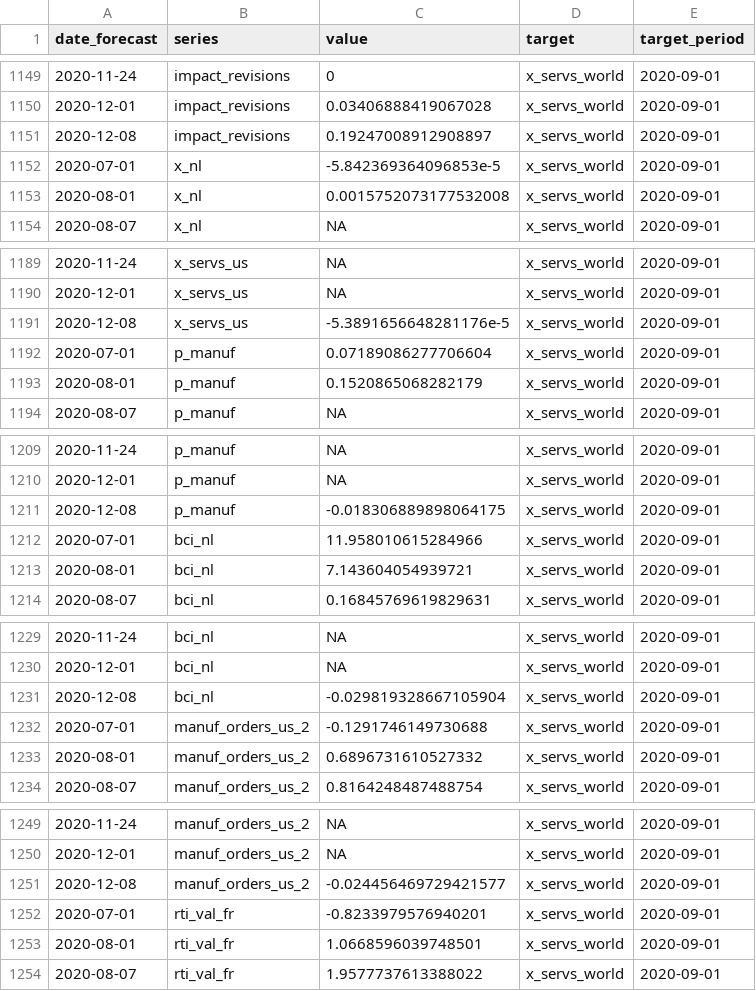
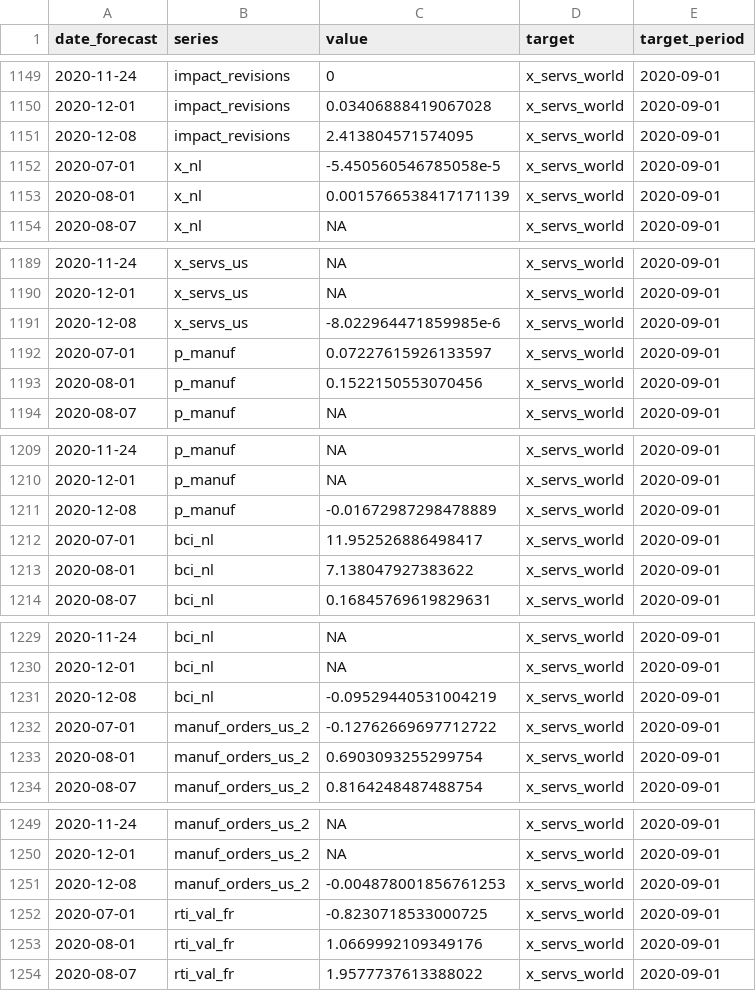
Before and after one commit to dhopp1-UNCTAD/unctad-nowcast-web, a CSV file: nowcasts/data/data.csv, drawn as a sheet; only a part is shown, gaps mark what is left out; the diff covers the shown part only.

Commit message:
Updating for OECD forecast data

```diff
--- a/nowcasts/data/data.csv
+++ b/nowcasts/data/data.csv
@@ -1150,5 +1150,5 @@ date_forecast,series,value,target,target_period
 2020-12-01,impact_revisions,0.03406888419067028,x_servs_world,2020-09-01
-2020-12-08,impact_revisions,0.19247008912908897,x_servs_world,2020-09-01
-2020-07-01,x_nl,-5.842369364096853e-5,x_servs_world,2020-09-01
-2020-08-01,x_nl,0.0015752073177532008,x_servs_world,2020-09-01
+2020-12-08,impact_revisions,2.413804571574095,x_servs_world,2020-09-01
+2020-07-01,x_nl,-5.450560546785058e-5,x_servs_world,2020-09-01
+2020-08-01,x_nl,0.0015766538417171139,x_servs_world,2020-09-01
 2020-08-07,x_nl,NA,x_servs_world,2020-09-01
@@ -1190,5 +1190,5 @@ date_forecast,series,value,target,target_period
 2020-12-01,x_servs_us,NA,x_servs_world,2020-09-01
-2020-12-08,x_servs_us,-5.3891656648281176e-5,x_servs_world,2020-09-01
-2020-07-01,p_manuf,0.07189086277706604,x_servs_world,2020-09-01
-2020-08-01,p_manuf,0.1520865068282179,x_servs_world,2020-09-01
+2020-12-08,x_servs_us,-8.022964471859985e-6,x_servs_world,2020-09-01
+2020-07-01,p_manuf,0.07227615926133597,x_servs_world,2020-09-01
+2020-08-01,p_manuf,0.1522150553070456,x_servs_world,2020-09-01
 2020-08-07,p_manuf,NA,x_servs_world,2020-09-01
@@ -1210,5 +1210,5 @@ date_forecast,series,value,target,target_period
 2020-12-01,p_manuf,NA,x_servs_world,2020-09-01
-2020-12-08,p_manuf,-0.018306889898064175,x_servs_world,2020-09-01
-2020-07-01,bci_nl,11.958010615284966,x_servs_world,2020-09-01
-2020-08-01,bci_nl,7.143604054939721,x_servs_world,2020-09-01
+2020-12-08,p_manuf,-0.01672987298478889,x_servs_world,2020-09-01
+2020-07-01,bci_nl,11.952526886498417,x_servs_world,2020-09-01
+2020-08-01,bci_nl,7.138047927383622,x_servs_world,2020-09-01
 2020-08-07,bci_nl,0.16845769619829631,x_servs_world,2020-09-01
@@ -1230,5 +1230,5 @@ date_forecast,series,value,target,target_period
 2020-12-01,bci_nl,NA,x_servs_world,2020-09-01
-2020-12-08,bci_nl,-0.029819328667105904,x_servs_world,2020-09-01
-2020-07-01,manuf_orders_us_2,-0.1291746149730688,x_servs_world,2020-09-01
-2020-08-01,manuf_orders_us_2,0.6896731610527332,x_servs_world,2020-09-01
+2020-12-08,bci_nl,-0.09529440531004219,x_servs_world,2020-09-01
+2020-07-01,manuf_orders_us_2,-0.12762669697712722,x_servs_world,2020-09-01
+2020-08-01,manuf_orders_us_2,0.6903093255299754,x_servs_world,2020-09-01
 2020-08-07,manuf_orders_us_2,0.8164248487488754,x_servs_world,2020-09-01
@@ -1250,5 +1250,5 @@ date_forecast,series,value,target,target_period
 2020-12-01,manuf_orders_us_2,NA,x_servs_world,2020-09-01
-2020-12-08,manuf_orders_us_2,-0.024456469729421577,x_servs_world,2020-09-01
-2020-07-01,rti_val_fr,-0.8233979576940201,x_servs_world,2020-09-01
-2020-08-01,rti_val_fr,1.0668596039748501,x_servs_world,2020-09-01
+2020-12-08,manuf_orders_us_2,-0.004878001856761253,x_servs_world,2020-09-01
+2020-07-01,rti_val_fr,-0.8230718533000725,x_servs_world,2020-09-01
+2020-08-01,rti_val_fr,1.0669992109349176,x_servs_world,2020-09-01
 2020-08-07,rti_val_fr,1.9577737613388022,x_servs_world,2020-09-01
```
Also changed, not shown: 80 edited cells elsewhere in this file, 1 other file.
